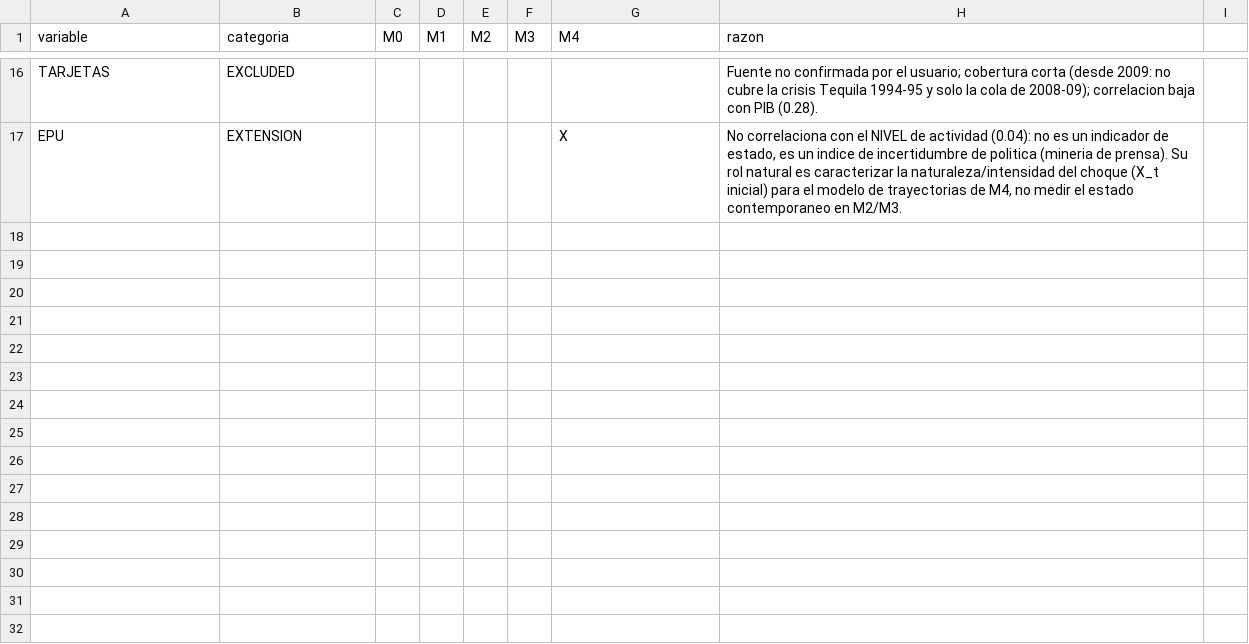
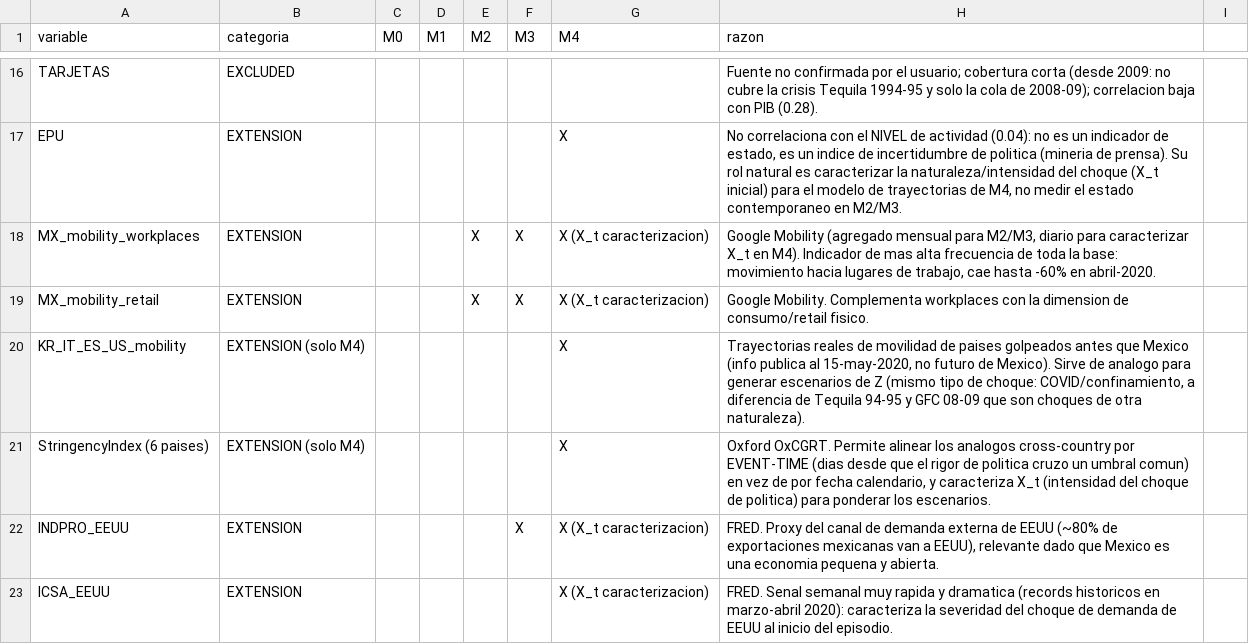
Before and after one commit to aabermejoq/BVARs-and-Kalman, a CSV file: output/audit/variable_assignment_proposal.csv, drawn as a sheet; only a part is shown, gaps mark what is left out; the diff names each change by its address in the sheet, - before the commit and + after, or states it on an @@ line.

```diff
--- a/output/audit/variable_assignment_proposal.csv
+++ b/output/audit/variable_assignment_proposal.csv
+row 18: MX_mobility_workplaces | EXTENSION |  |  | X | X | X (X_t caracterizacion) | Google Mobility (agregado mensual para M2/M3, diario para caracterizar X_t en M4). Indicador de mas alta frecuencia de toda la base: movimiento hacia lugares de trabajo, cae hasta -60% en abril-2020.
+row 19: MX_mobility_retail | EXTENSION |  |  | X | X | X (X_t caracterizacion) | Google Mobility. Complementa workplaces con la dimension de consumo/retail fisico.
+row 20: KR_IT_ES_US_mobility | EXTENSION (solo M4) |  |  |  |  | X | Trayectorias reales de movilidad de paises golpeados antes que Mexico (info publica al 15-may-2020, no futuro de Mexico). Sirve de analogo para generar escenarios de Z (mismo tipo de choque: COVID/confinamiento, a diferencia de Tequila 94-95 y GFC 08-09 que son choques de otra naturaleza).
+row 21: StringencyIndex (6 paises) | EXTENSION (solo M4) |  |  |  |  | X | Oxford OxCGRT. Permite alinear los analogos cross-country por EVENT-TIME (dias desde que el rigor de politica cruzo un umbral comun) en vez de por fecha calendario, y caracteriza X_t (intensidad del choque de politica) para ponderar los escenarios.
+row 22: INDPRO_EEUU | EXTENSION |  |  |  | X | X (X_t caracterizacion) | FRED. Proxy del canal de demanda externa de EEUU (~80% de exportaciones mexicanas van a EEUU), relevante dado que Mexico es una economia pequena y abierta.
+row 23: ICSA_EEUU | EXTENSION |  |  |  |  | X (X_t caracterizacion) | FRED. Senal semanal muy rapida y dramatica (records historicos en marzo-abril 2020): caracteriza la severidad del choque de demanda de EEUU al inicio del episodio.
```
